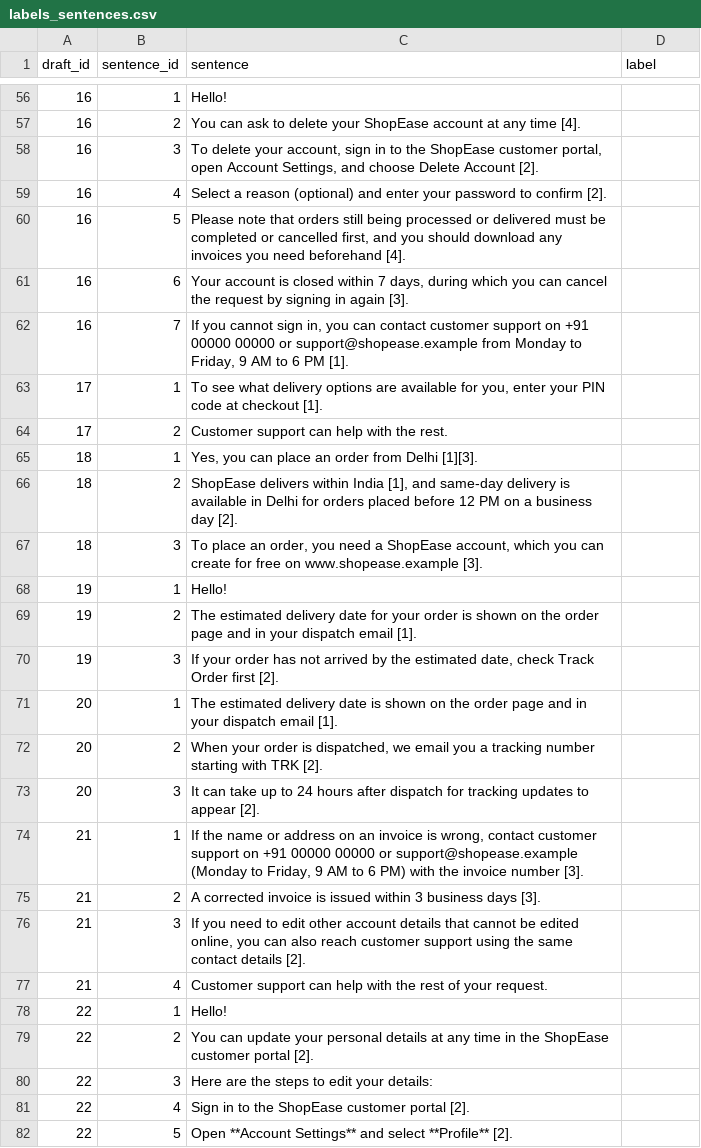
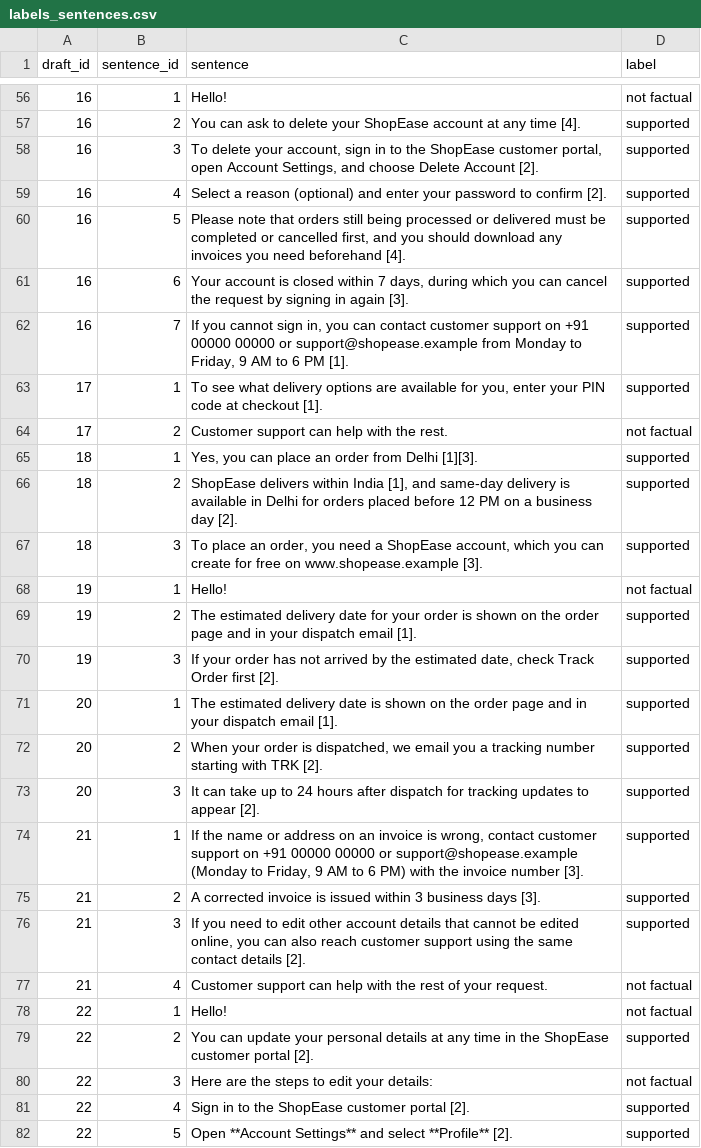
Before and after one commit to CodeMaestro-sys/SupportOs_RAG, a CSV file: results/labels_sentences.csv, drawn as a sheet; only a part is shown, gaps mark what is left out; the diff covers the shown part only.

```diff
--- a/results/labels_sentences.csv
+++ b/results/labels_sentences.csv
@@ -56,27 +56,27 @@
-16,1,Hello!,
-16,2,You can ask to delete your ShopEase account at any time [4].,
-16,3,"To delete your account, sign in to the ShopEase customer portal, open Account Settings, and choose Delete Account [2].",
-16,4,Select a reason (optional) and enter your password to confirm [2].,
-16,5,"Please note that orders still being processed or delivered must be completed or cancelled first, and you should download any invoices you need beforehand [4].",
-16,6,"Your account is closed within 7 days, during which you can cancel the request by signing in again [3].",
-16,7,"If you cannot sign in, you can contact customer support on +91 00000 00000 or support@shopease.example from Monday to Friday, 9 AM to 6 PM [1].",
-17,1,"To see what delivery options are available for you, enter your PIN code at checkout [1].",
-17,2,Customer support can help with the rest.,
-18,1,"Yes, you can place an order from Delhi [1][3].",
-18,2,"ShopEase delivers within India [1], and same-day delivery is available in Delhi for orders placed before 12 PM on a business day [2].",
-18,3,"To place an order, you need a ShopEase account, which you can create for free on www.shopease.example [3].",
-19,1,Hello!,
-19,2,The estimated delivery date for your order is shown on the order page and in your dispatch email [1].,
-19,3,"If your order has not arrived by the estimated date, check Track Order first [2].",
-20,1,The estimated delivery date is shown on the order page and in your dispatch email [1].,
-20,2,"When your order is dispatched, we email you a tracking number starting with TRK [2].",
-20,3,It can take up to 24 hours after dispatch for tracking updates to appear [2].,
-21,1,"If the name or address on an invoice is wrong, contact customer support on +91 00000 00000 or support@shopease.example (Monday to Friday, 9 AM to 6 PM) with the invoice number [3].",
-21,2,A corrected invoice is issued within 3 business days [3].,
-21,3,"If you need to edit other account details that cannot be edited online, you can also reach customer support using the same contact details [2].",
-21,4,Customer support can help with the rest of your request.,
-22,1,Hello!,
-22,2,You can update your personal details at any time in the ShopEase customer portal [2].,
-22,3,Here are the steps to edit your details:,
-22,4,Sign in to the ShopEase customer portal [2].,
-22,5,Open **Account Settings** and select **Profile** [2].,
+16,1,Hello!,not factual
+16,2,You can ask to delete your ShopEase account at any time [4].,supported
+16,3,"To delete your account, sign in to the ShopEase customer portal, open Account Settings, and choose Delete Account [2].",supported
+16,4,Select a reason (optional) and enter your password to confirm [2].,supported
+16,5,"Please note that orders still being processed or delivered must be completed or cancelled first, and you should download any invoices you need beforehand [4].",supported
+16,6,"Your account is closed within 7 days, during which you can cancel the request by signing in again [3].",supported
+16,7,"If you cannot sign in, you can contact customer support on +91 00000 00000 or support@shopease.example from Monday to Friday, 9 AM to 6 PM [1].",supported
+17,1,"To see what delivery options are available for you, enter your PIN code at checkout [1].",supported
+17,2,Customer support can help with the rest.,not factual
+18,1,"Yes, you can place an order from Delhi [1][3].",supported
+18,2,"ShopEase delivers within India [1], and same-day delivery is available in Delhi for orders placed before 12 PM on a business day [2].",supported
+18,3,"To place an order, you need a ShopEase account, which you can create for free on www.shopease.example [3].",supported
+19,1,Hello!,not factual
+19,2,The estimated delivery date for your order is shown on the order page and in your dispatch email [1].,supported
+19,3,"If your order has not arrived by the estimated date, check Track Order first [2].",supported
+20,1,The estimated delivery date is shown on the order page and in your dispatch email [1].,supported
+20,2,"When your order is dispatched, we email you a tracking number starting with TRK [2].",supported
+20,3,It can take up to 24 hours after dispatch for tracking updates to appear [2].,supported
+21,1,"If the name or address on an invoice is wrong, contact customer support on +91 00000 00000 or support@shopease.example (Monday to Friday, 9 AM to 6 PM) with the invoice number [3].",supported
+21,2,A corrected invoice is issued within 3 business days [3].,supported
+21,3,"If you need to edit other account details that cannot be edited online, you can also reach customer support using the same contact details [2].",supported
+21,4,Customer support can help with the rest of your request.,not factual
+22,1,Hello!,not factual
+22,2,You can update your personal details at any time in the ShopEase customer portal [2].,supported
+22,3,Here are the steps to edit your details:,not factual
+22,4,Sign in to the ShopEase customer portal [2].,supported
+22,5,Open **Account Settings** and select **Profile** [2].,supported
```
Also changed, not shown: 153 edited cells elsewhere in this file, results/labels_drafts.csv.
